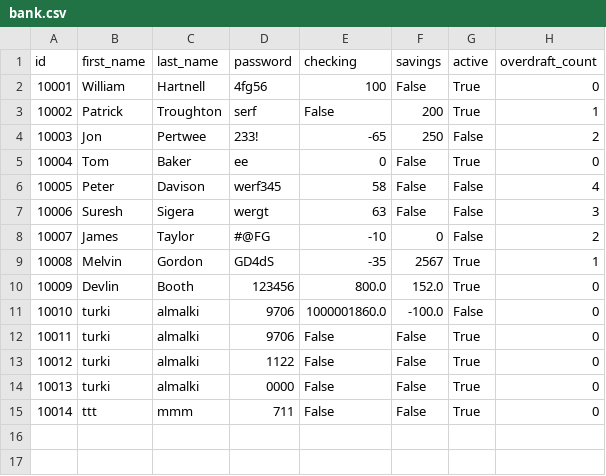
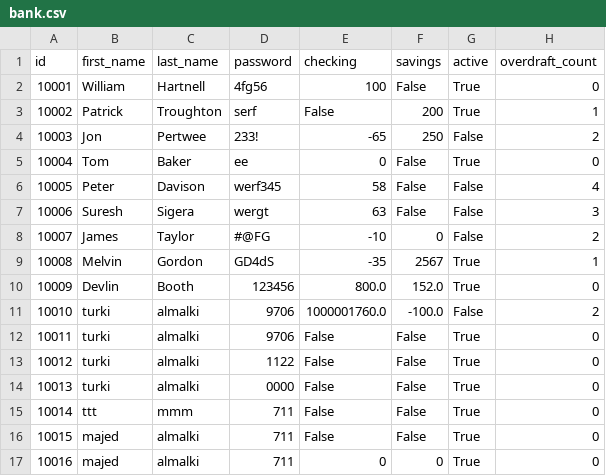
Before and after one commit to iTKEX/Python-Banking-Application, a CSV file: assets/bank.csv, drawn as a sheet.

```diff
--- a/assets/bank.csv
+++ b/assets/bank.csv
@@ -10,3 +10,3 @@ id,first_name,last_name,password,checking,savings,active,overdraft_count
 10009,Devlin,Booth,123456,800.0,152.0,True,0
-10010,turki,almalki,9706,1000001860.0,-100.0,False,0
+10010,turki,almalki,9706,1000001760.0,-100.0,False,2
 10011,turki,almalki,9706,False,False,True,0
@@ -15 +15,3 @@ id,first_name,last_name,password,checking,savings,active,overdraft_count
 10014,ttt,mmm,711,False,False,True,0
+10015,majed,almalki,711,False,False,True,0
+10016,majed,almalki,711,0,0,True,0
```
Also changed, not shown: assets/history.csv, 1 other file.
